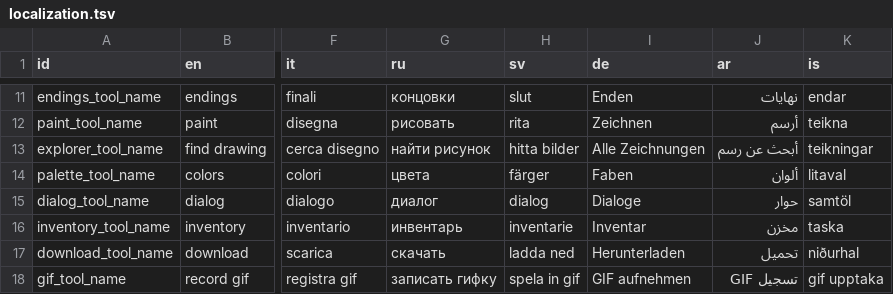
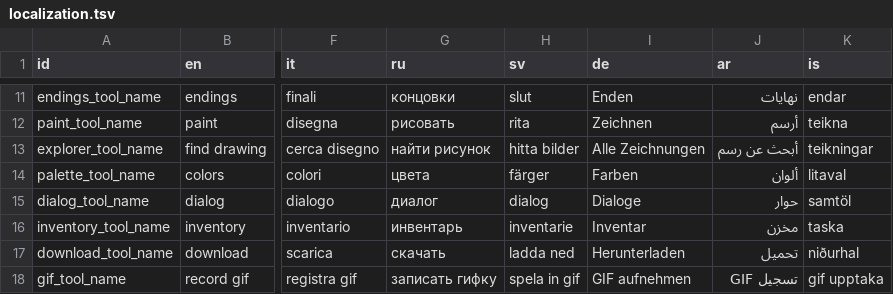
Before and after one commit to le-doux/bitsy, a TSV file: dev/resources/localization.tsv, drawn as a sheet; only a part is shown, gaps mark what is left out; the diff names each change by its address in the sheet, - before the commit and + after, or states it on an @@ line.

Commit message:
Update localization.tsv
Change german "Faben" (translation of colors) to "Farben"

```diff
--- a/dev/resources/localization.tsv
+++ b/dev/resources/localization.tsv
-I14 (de): Faben
+I14 (de): Farben
```
